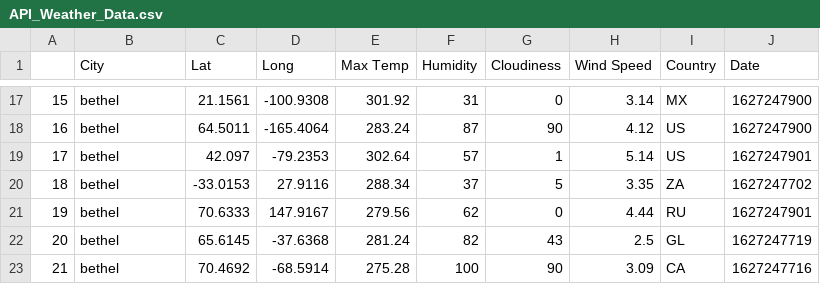
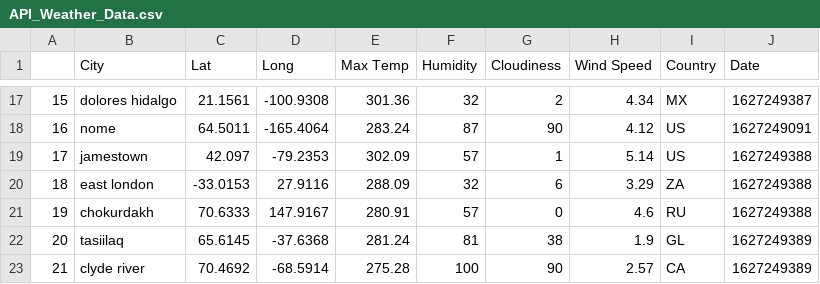
Before and after one commit to jared-roussel/python-api-challenge, a CSV file: WeatherPy/API_Weather_Data.csv, drawn as a sheet; only a part is shown, gaps mark what is left out; the diff covers the shown part only.

```diff
--- a/WeatherPy/API_Weather_Data.csv
+++ b/WeatherPy/API_Weather_Data.csv
@@ -17,7 +17,7 @@
-15,bethel,21.1561,-100.9308,301.92,31,0,3.14,MX,1627247900
-16,bethel,64.5011,-165.4064,283.24,87,90,4.12,US,1627247900
-17,bethel,42.097,-79.2353,302.64,57,1,5.14,US,1627247901
-18,bethel,-33.0153,27.9116,288.34,37,5,3.35,ZA,1627247702
-19,bethel,70.6333,147.9167,279.56,62,0,4.44,RU,1627247901
-20,bethel,65.6145,-37.6368,281.24,82,43,2.5,GL,1627247719
-21,bethel,70.4692,-68.5914,275.28,100,90,3.09,CA,1627247716
+15,dolores hidalgo,21.1561,-100.9308,301.36,32,2,4.34,MX,1627249387
+16,nome,64.5011,-165.4064,283.24,87,90,4.12,US,1627249091
+17,jamestown,42.097,-79.2353,302.09,57,1,5.14,US,1627249388
+18,east london,-33.0153,27.9116,288.09,32,6,3.29,ZA,1627249388
+19,chokurdakh,70.6333,147.9167,280.91,57,0,4.6,RU,1627249388
+20,tasiilaq,65.6145,-37.6368,281.24,81,38,1.9,GL,1627249389
+21,clyde river,70.4692,-68.5914,275.28,100,90,2.57,CA,1627249389
```
Also changed, not shown: 142 edited cells elsewhere in this file, 1 other file.
